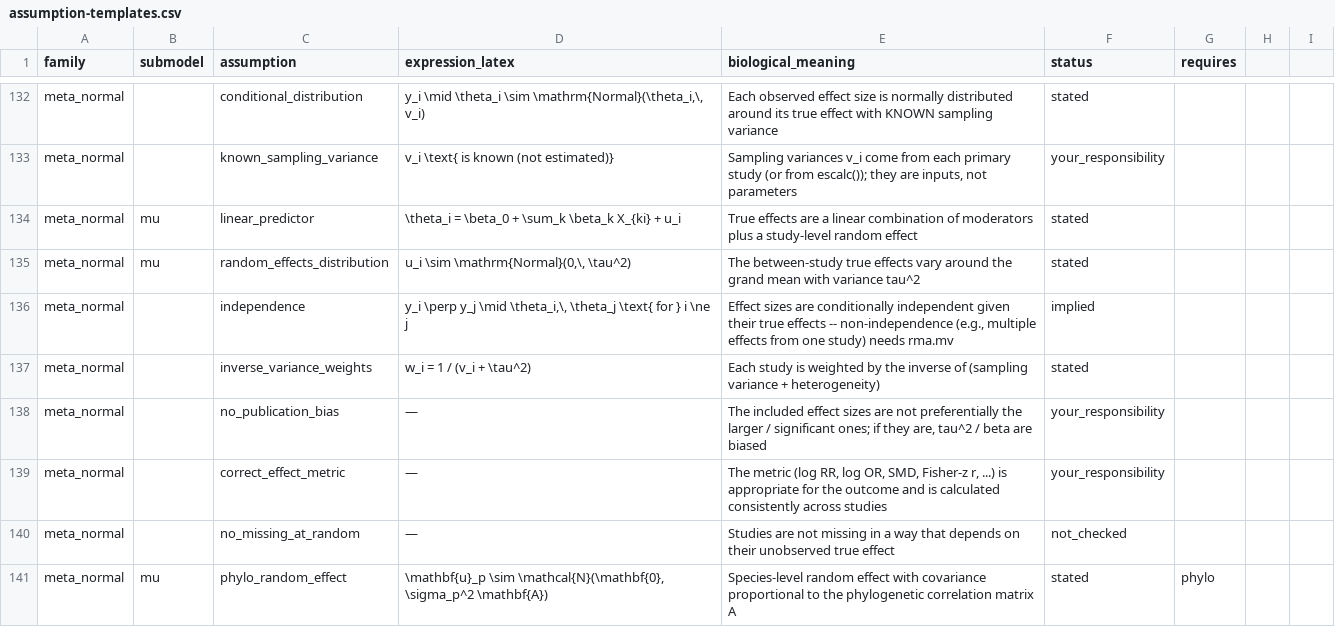
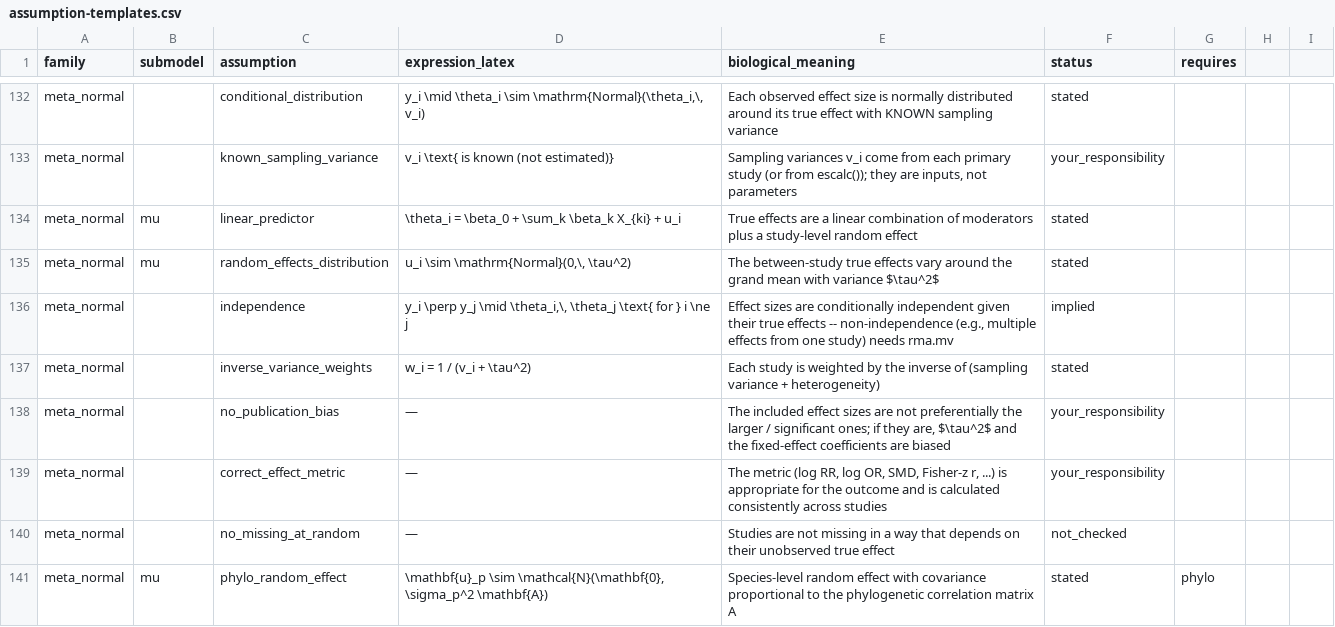
Before and after one commit to itchyshin/symbolizer, a CSV file: inst/extdata/assumption-templates.csv, drawn as a sheet; only a part is shown, gaps mark what is left out; the diff covers the shown part only.

```diff
--- a/inst/extdata/assumption-templates.csv
+++ b/inst/extdata/assumption-templates.csv
@@ -134,6 +134,6 @@ meta_normal,,known_sampling_variance,v_i \text{ is known (not estimated)},"Sampl
 meta_normal,mu,linear_predictor,"\theta_i = \beta_0 + \sum_k \beta_k X_{ki} + u_i",True effects are a linear combination of moderators plus a study-level random effect,stated,
-meta_normal,mu,random_effects_distribution,"u_i \sim \mathrm{Normal}(0,\, \tau^2)",The between-study true effects vary around the grand mean with variance tau^2,stated,
+meta_normal,mu,random_effects_distribution,"u_i \sim \mathrm{Normal}(0,\, \tau^2)",The between-study true effects vary around the grand mean with variance $\tau^2$,stated,
 meta_normal,,independence,"y_i \perp y_j \mid \theta_i,\, \theta_j \text{ for } i \ne j","Effect sizes are conditionally independent given their true effects -- non-independence (e.g., multiple effects from one study) needs rma.mv",implied,
 meta_normal,,inverse_variance_weights,"w_i = 1 / (v_i + \tau^2)","Each study is weighted by the inverse of (sampling variance + heterogeneity)",stated,
-meta_normal,,no_publication_bias,—,"The included effect sizes are not preferentially the larger / significant ones; if they are, tau^2 / beta are biased",your_responsibility,
+meta_normal,,no_publication_bias,—,"The included effect sizes are not preferentially the larger / significant ones; if they are, $\tau^2$ and the fixed-effect coefficients are biased",your_responsibility,
 meta_normal,,correct_effect_metric,—,"The metric (log RR, log OR, SMD, Fisher-z r, ...) is appropriate for the outcome and is calculated consistently across studies",your_responsibility,
```
Also changed, not shown: 14 edited cells elsewhere in this file, 27 other files.
